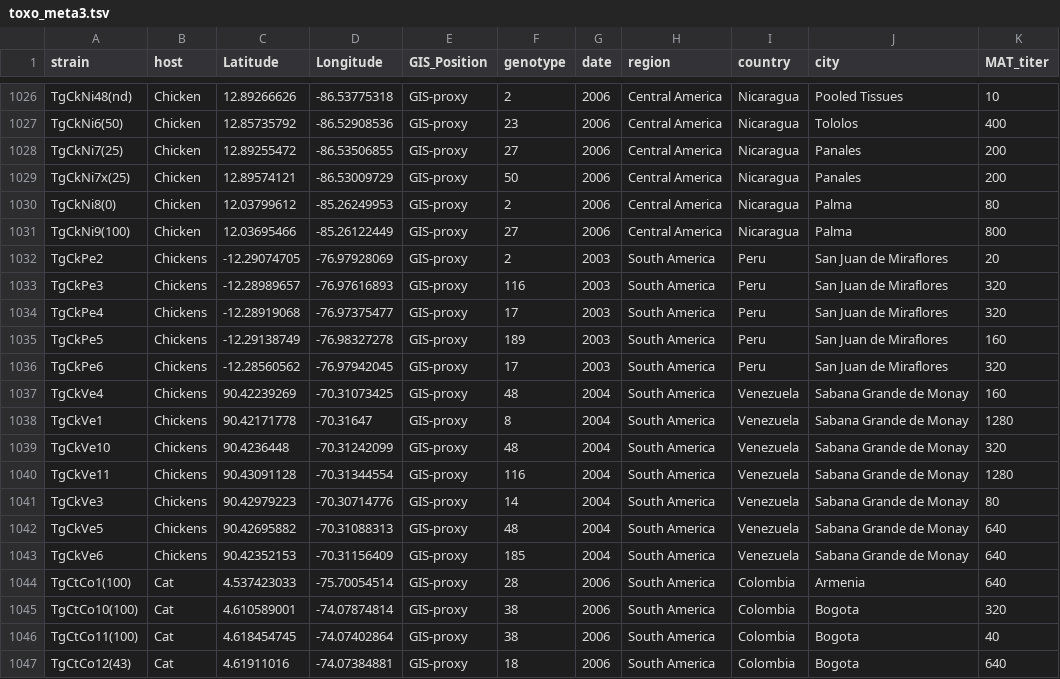
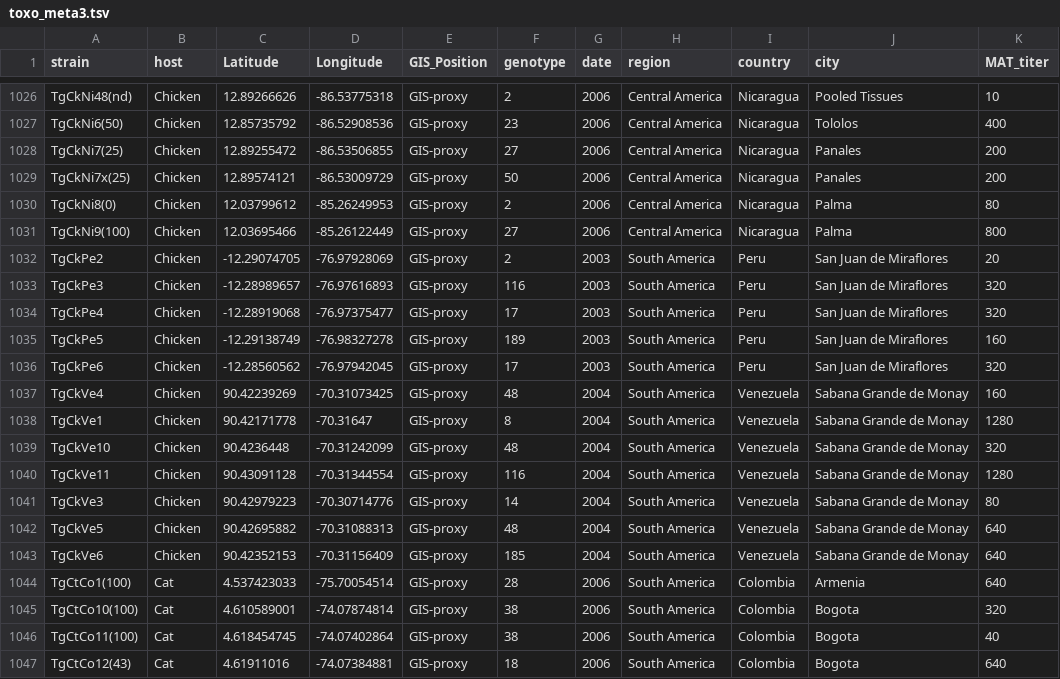
Before and after one commit to sachiramachandran/toxoplasma-gondii-analysis, a TSV file: toxo-analysis/data/toxo_meta3.tsv, drawn as a sheet; only a part is shown, gaps mark what is left out; the diff covers the shown part only; the diff names each change by its address in the sheet, - before the commit and + after, or states it on an @@ line.

```diff
--- a/toxo-analysis/data/toxo_meta3.tsv
+++ b/toxo-analysis/data/toxo_meta3.tsv
-B1032:B1043 (host): Chickens
+B1032:B1043 (host): Chicken
```
Also changed, not shown: 19 edited cells elsewhere in this file, toxo-analysis/config/colors.tsv, 8 other files.
